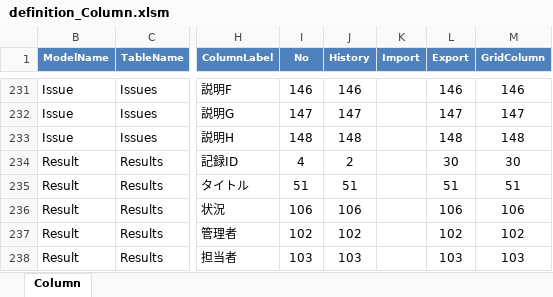
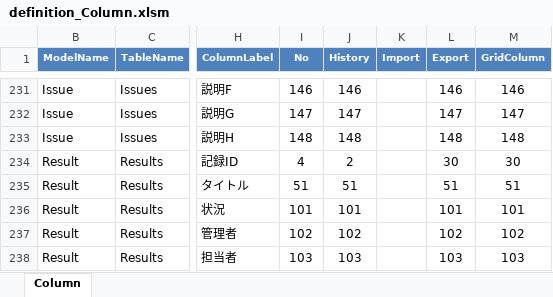
Before and after one commit to Implem/Implem.Pleasanter, an Excel workbook: Implem.Outputs/App_Data/Definitions/definition_Column.xlsm, sheet Column, drawn as a sheet; only a part is shown, gaps mark what is left out; values as stored, in another font and other column widths than the file's, no borders; table styles not drawn; the diff names each change by its address in the sheet, - before the commit and + after, or states it on an @@ line.

```diff
--- a/Implem.Outputs/App_Data/Definitions/definition_Column.xlsm (sheet Column)
+++ b/Implem.Outputs/App_Data/Definitions/definition_Column.xlsm (sheet Column)
-I236 (No): 106
+I236 (No): 101
-J236 (History): 106
+J236 (History): 101
-L236 (Export): 106
+L236 (Export): 101
-M236 (GridColumn): 106
+M236 (GridColumn): 101
```
Also changed, not shown: 5 other files.
